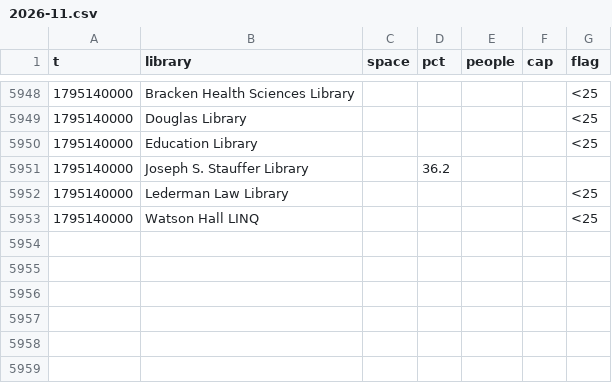
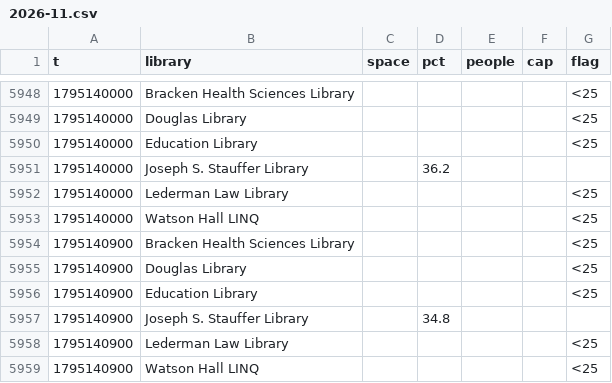
Before and after one commit to eitanzur/library-tracker, a CSV file: queens/2026-11.csv, drawn as a sheet; only a part is shown, gaps mark what is left out; the diff names each change by its address in the sheet, - before the commit and + after, or states it on an @@ line.

```diff
--- a/queens/2026-11.csv
+++ b/queens/2026-11.csv
+row 5954: 1795140900 | Bracken Health Sciences Library |  |  |  |  | <25
+row 5955: 1795140900 | Douglas Library |  |  |  |  | <25
+row 5956: 1795140900 | Education Library |  |  |  |  | <25
+row 5957: 1795140900 | Joseph S. Stauffer Library |  | 34.8
+row 5958: 1795140900 | Lederman Law Library |  |  |  |  | <25
+row 5959: 1795140900 | Watson Hall LINQ |  |  |  |  | <25
```
Also changed, not shown: guelph/2026-11.csv, ottawa/2026-11.csv, 2 other files.
